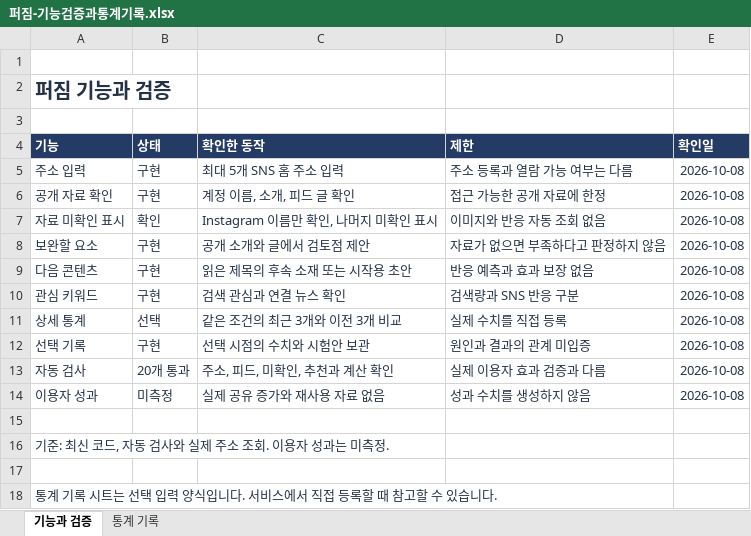
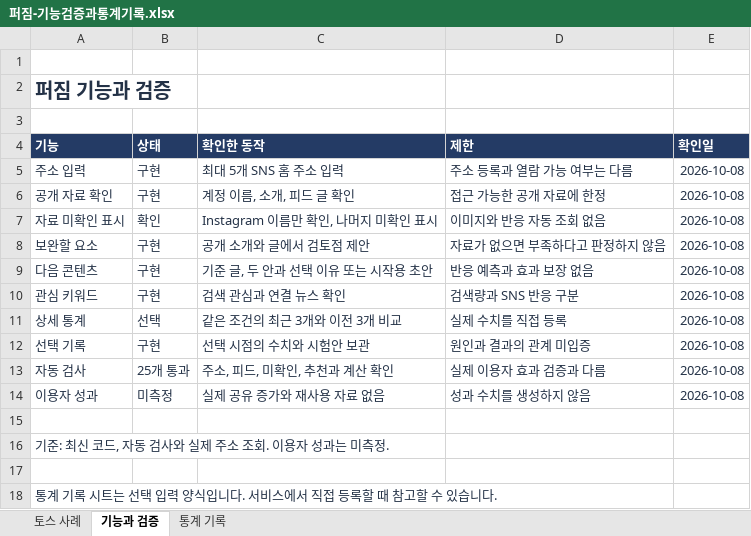
Before and after one commit to jhheo51-arch/perjim, an Excel workbook: docs/퍼짐-기능검증과통계기록.xlsx, sheet 기능과 검증, drawn as a sheet; values as stored, in another font and other column widths than the file's, no borders; the diff names each change by its address in the sheet, - before the commit and + after, or states it on an @@ line.

```diff
--- a/docs/퍼짐-기능검증과통계기록.xlsx (sheet 기능과 검증)
+++ b/docs/퍼짐-기능검증과통계기록.xlsx (sheet 기능과 검증)
+sheet tab: 토스 사례
-C9 (확인한 동작): 읽은 제목의 후속 소재 또는 시작용 초안
+C9 (확인한 동작): 기준 글, 두 안과 선택 이유 또는 시작용 초안
-B13 (상태): 20개 통과
+B13 (상태): 25개 통과
```
Also changed, not shown: 17 other files.
